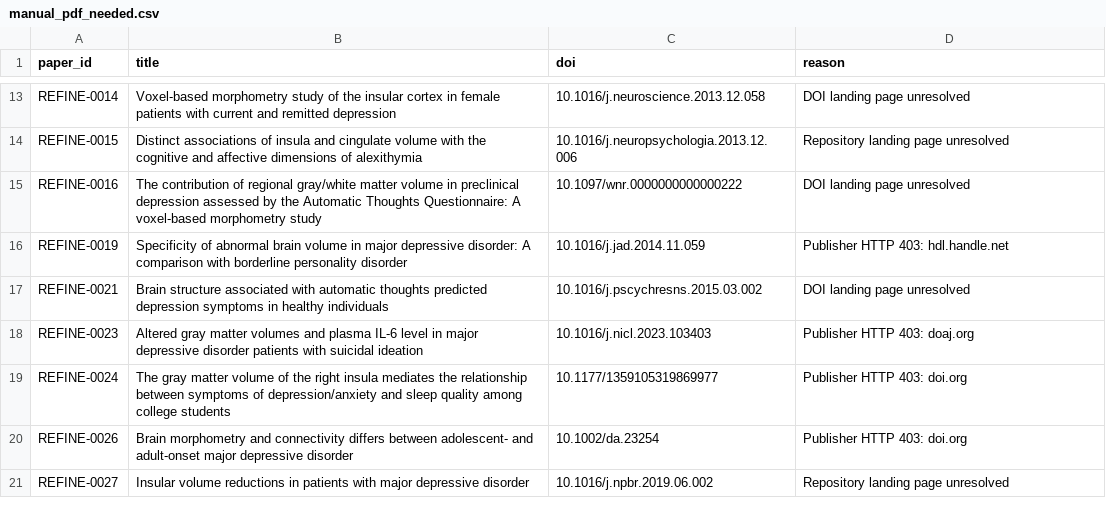
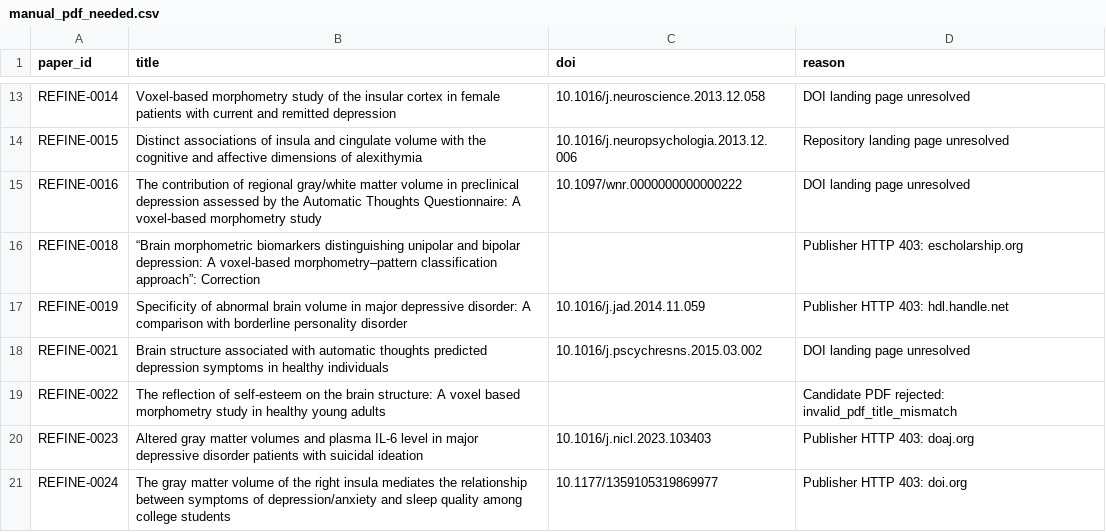
Before and after one commit to rockNroll87q/ReFiNe, a CSV file: ReFiNe_starter/data/input/manual_pdf_needed.csv, drawn as a sheet; only a part is shown, gaps mark what is left out; the shorter side is filled out with more unchanged rows; the diff covers the shown part only.

```diff
--- a/ReFiNe_starter/data/input/manual_pdf_needed.csv
+++ b/ReFiNe_starter/data/input/manual_pdf_needed.csv
@@ -15,4 +15,6 @@ REFINE-0015,Distinct associations of insula and cingulate volume with the cognit
 REFINE-0016,The contribution of regional gray/white matter volume in preclinical depression assessed by the Automatic Thoughts Questionnaire: A voxel-based morphometry study,10.1097/wnr.0000000000000222,DOI landing page unresolved
+REFINE-0018,“Brain morphometric biomarkers distinguishing unipolar and bipolar depression: A voxel-based morphometry–pattern classification approach”: Correction,,Publisher HTTP 403: escholarship.org
 REFINE-0019,Specificity of abnormal brain volume in major depressive disorder: A comparison with borderline personality disorder,10.1016/j.jad.2014.11.059,Publisher HTTP 403: hdl.handle.net
 REFINE-0021,Brain structure associated with automatic thoughts predicted depression symptoms in healthy individuals,10.1016/j.pscychresns.2015.03.002,DOI landing page unresolved
+REFINE-0022,The reflection of self-esteem on the brain structure: A voxel based morphometry study in healthy young adults,,Candidate PDF rejected: invalid_pdf_title_mismatch
 REFINE-0023,Altered gray matter volumes and plasma IL-6 level in major depressive disorder patients with suicidal ideation,10.1016/j.nicl.2023.103403,Publisher HTTP 403: doaj.org
```
Also changed, not shown: 13 added rows and 1 edited cell elsewhere in this file, ReFiNe_starter/data/input/pdf_download_manifest.csv, 5 other files.
